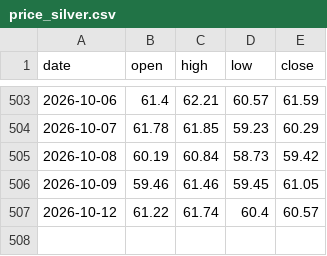
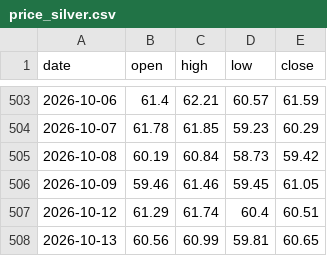
Before and after one commit to Allenvip1/G-P-C-R, a CSV file: data/price_silver.csv, drawn as a sheet; only a part is shown, gaps mark what is left out.

```diff
--- a/data/price_silver.csv
+++ b/data/price_silver.csv
@@ -506,2 +506,3 @@ date,open,high,low,close
 2026-10-09,59.46,61.46,59.45,61.05
-2026-10-12,61.22,61.74,60.4,60.57
+2026-10-12,61.29,61.74,60.4,60.51
+2026-10-13,60.56,60.99,59.81,60.65
```
Also changed, not shown: data/by_expiry.csv, data/gold_pcr.csv, 2 other files.
